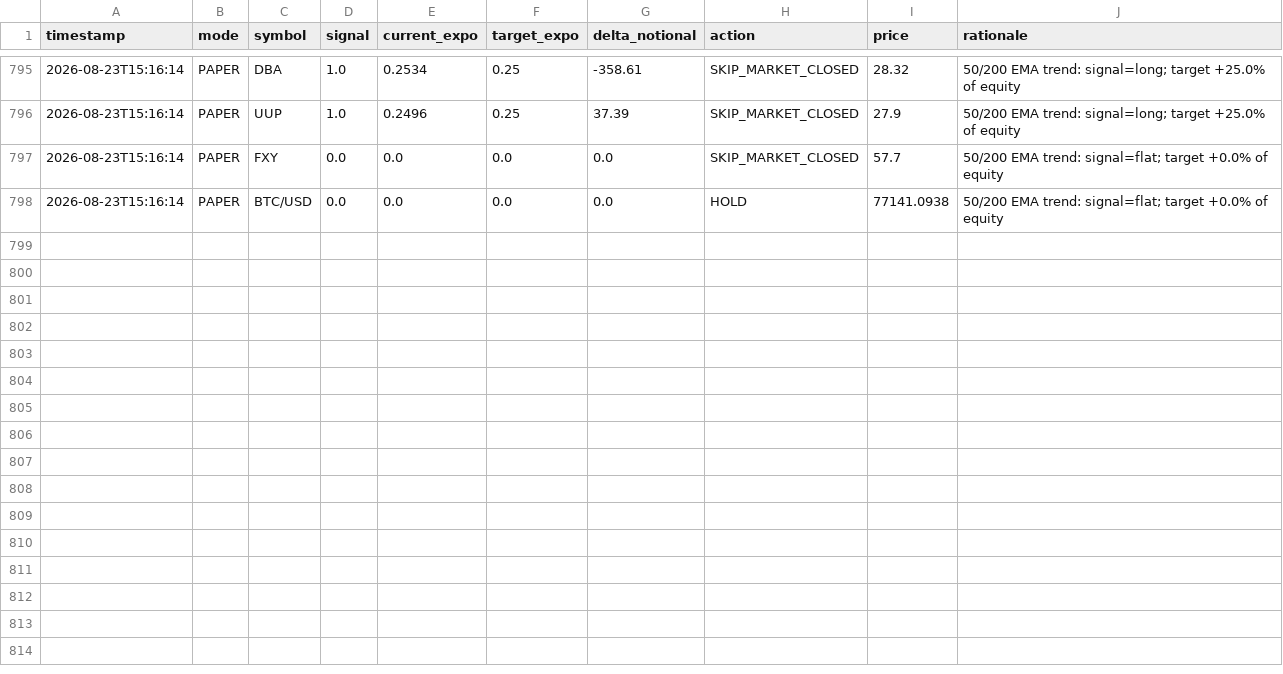
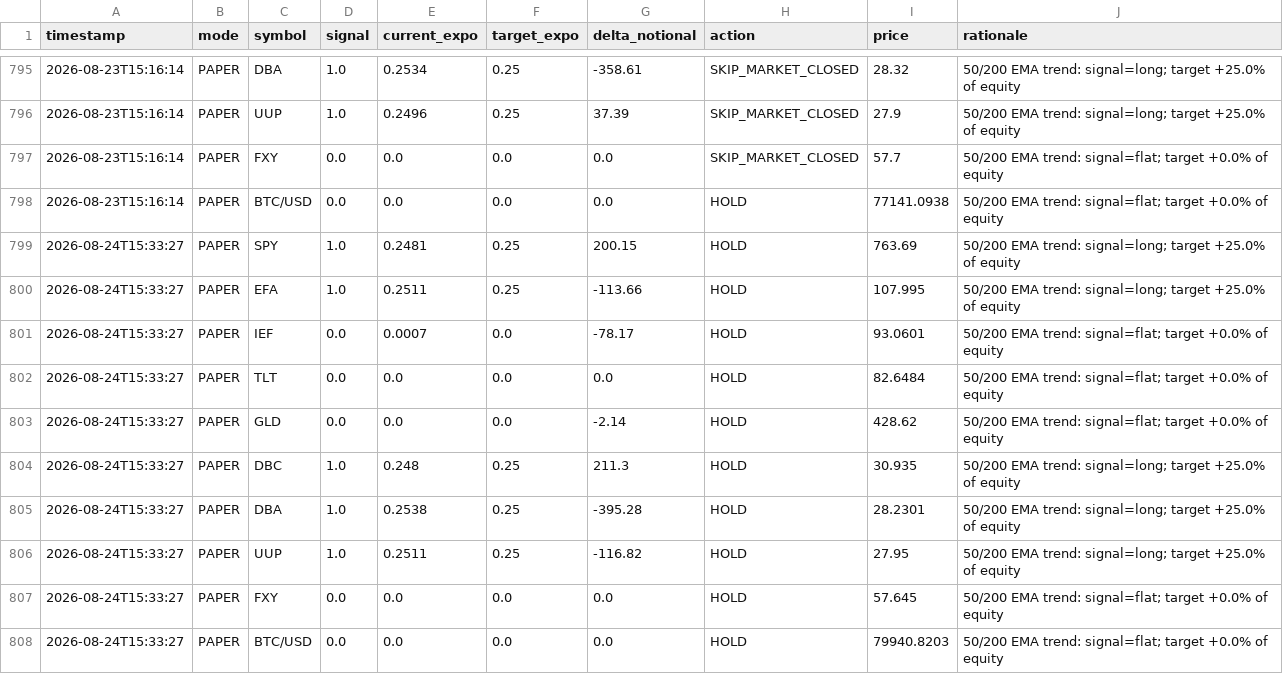
Before and after one commit to snig-17/alpaca-trend-bot, a CSV file: journal/decisions_2026.csv, drawn as a sheet; only a part is shown, gaps mark what is left out; the diff names each change by its address in the sheet, - before the commit and + after, or states it on an @@ line.

```diff
--- a/journal/decisions_2026.csv
+++ b/journal/decisions_2026.csv
+row 799: 2026-08-24T15:33:27 | PAPER | SPY | 1.0 | 0.2481 | 0.25 | 200.15 | HOLD | 763.69 | 50/200 EMA trend: signal=long; target +25.0% of equity
+row 800: 2026-08-24T15:33:27 | PAPER | EFA | 1.0 | 0.2511 | 0.25 | -113.66 | HOLD | 107.995 | 50/200 EMA trend: signal=long; target +25.0% of equity
+row 801: 2026-08-24T15:33:27 | PAPER | IEF | 0.0 | 0.0007 | 0.0 | -78.17 | HOLD | 93.0601 | 50/200 EMA trend: signal=flat; target +0.0% of equity
+row 802: 2026-08-24T15:33:27 | PAPER | TLT | 0.0 | 0.0 | 0.0 | 0.0 | HOLD | 82.6484 | 50/200 EMA trend: signal=flat; target +0.0% of equity
+row 803: 2026-08-24T15:33:27 | PAPER | GLD | 0.0 | 0.0 | 0.0 | -2.14 | HOLD | 428.62 | 50/200 EMA trend: signal=flat; target +0.0% of equity
+row 804: 2026-08-24T15:33:27 | PAPER | DBC | 1.0 | 0.248 | 0.25 | 211.3 | HOLD | 30.935 | 50/200 EMA trend: signal=long; target +25.0% of equity
+row 805: 2026-08-24T15:33:27 | PAPER | DBA | 1.0 | 0.2538 | 0.25 | -395.28 | HOLD | 28.2301 | 50/200 EMA trend: signal=long; target +25.0% of equity
+row 806: 2026-08-24T15:33:27 | PAPER | UUP | 1.0 | 0.2511 | 0.25 | -116.82 | HOLD | 27.95 | 50/200 EMA trend: signal=long; target +25.0% of equity
+row 807: 2026-08-24T15:33:27 | PAPER | FXY | 0.0 | 0.0 | 0.0 | 0.0 | HOLD | 57.645 | 50/200 EMA trend: signal=flat; target +0.0% of equity
+row 808: 2026-08-24T15:33:27 | PAPER | BTC/USD | 0.0 | 0.0 | 0.0 | 0.0 | HOLD | 79940.8203 | 50/200 EMA trend: signal=flat; target +0.0% of equity
```
Also changed, not shown: journal/pnl.csv, 1 other file.
